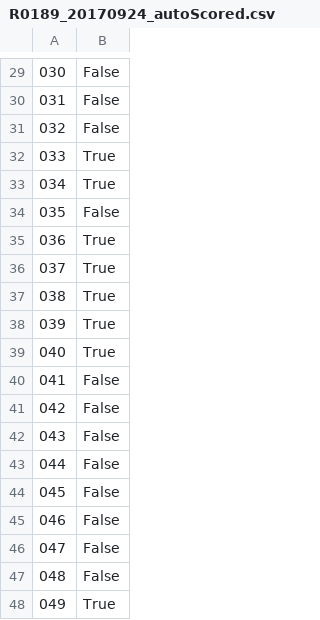
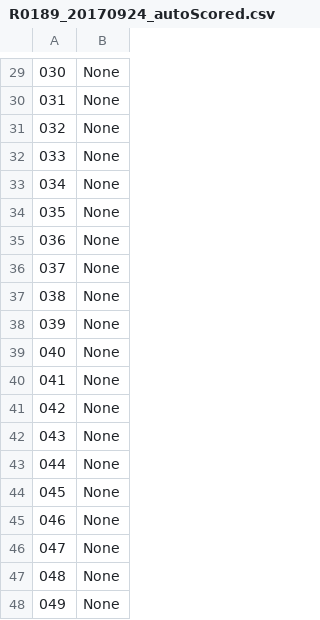
Before and after one commit to kristakernodle/autoScoring, a CSV file: sampleData/R0189_20170924a/R0189_20170924_autoScored.csv, drawn as a sheet; only a part is shown, gaps mark what is left out; the diff covers the shown part only.

```diff
--- a/sampleData/R0189_20170924a/R0189_20170924_autoScored.csv
+++ b/sampleData/R0189_20170924a/R0189_20170924_autoScored.csv
@@ -29,20 +29,20 @@
-030,False,
-031,False,
-032,False,
-033,True,
-034,True,
-035,False,
-036,True,
-037,True,
-038,True,
-039,True,
-040,True,
-041,False,
-042,False,
-043,False,
-044,False,
-045,False,
-046,False,
-047,False,
-048,False,
-049,True,
+030,None,
+031,None,
+032,None,
+033,None,
+034,None,
+035,None,
+036,None,
+037,None,
+038,None,
+039,None,
+040,None,
+041,None,
+042,None,
+043,None,
+044,None,
+045,None,
+046,None,
+047,None,
+048,None,
+049,None,
```
Also changed, not shown: 28 edited cells elsewhere in this file, 2 other files.
